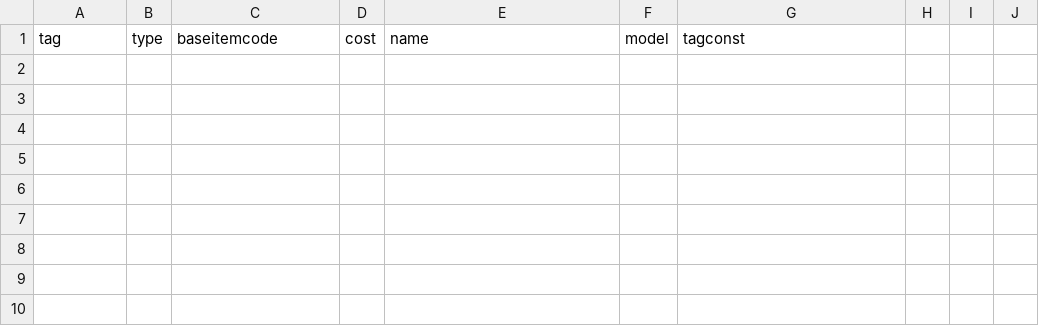
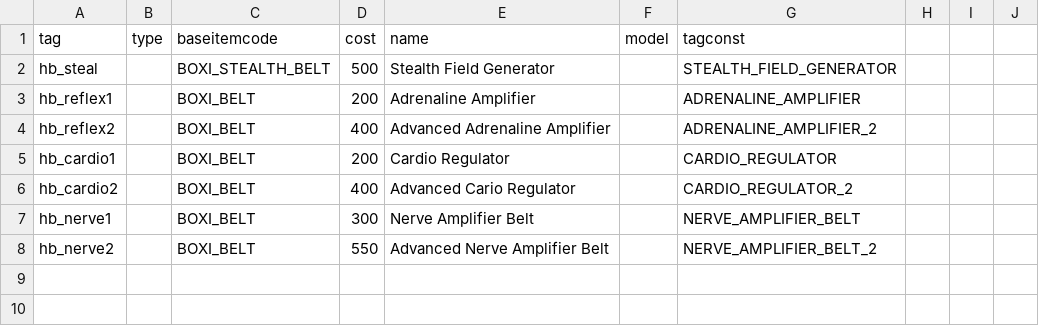
Before and after one commit to Box65535/Box-KOTOR-Mods, a CSV file: BoxTSLMod/Generators/Data/equipment.csv, drawn as a sheet; only a part is shown.

Commit message:
More data and stuff.

```diff
--- a/BoxTSLMod/Generators/Data/equipment.csv
+++ b/BoxTSLMod/Generators/Data/equipment.csv
@@ -1,9 +1,9 @@
 tag,type,baseitemcode,cost,name,model,tagconst,,,
-,,,,,,,,,
-,,,,,,,,,
-,,,,,,,,,
-,,,,,,,,,
-,,,,,,,,,
-,,,,,,,,,
-,,,,,,,,,
+hb_steal,,BOXI_STEALTH_BELT,500,Stealth Field Generator,,STEALTH_FIELD_GENERATOR,,,
+hb_reflex1,,BOXI_BELT,200,Adrenaline Amplifier,,ADRENALINE_AMPLIFIER,,,
+hb_reflex2,,BOXI_BELT,400,Advanced Adrenaline Amplifier,,ADRENALINE_AMPLIFIER_2,,,
+hb_cardio1,,BOXI_BELT,200,Cardio Regulator,,CARDIO_REGULATOR,,,
+hb_cardio2,,BOXI_BELT,400,Advanced Cario Regulator,,CARDIO_REGULATOR_2,,,
+hb_nerve1,,BOXI_BELT,300,Nerve Amplifier Belt,,NERVE_AMPLIFIER_BELT,,,
+hb_nerve2,,BOXI_BELT,550,Advanced Nerve Amplifier Belt,,NERVE_AMPLIFIER_BELT_2,,,
 ,,,,,,,,,
```
Also changed, not shown: BoxTSLMod/Generators/Data/ammoboxes.csv, BoxTSLMod/Generators/Data/shields.csv, 10 other files.
